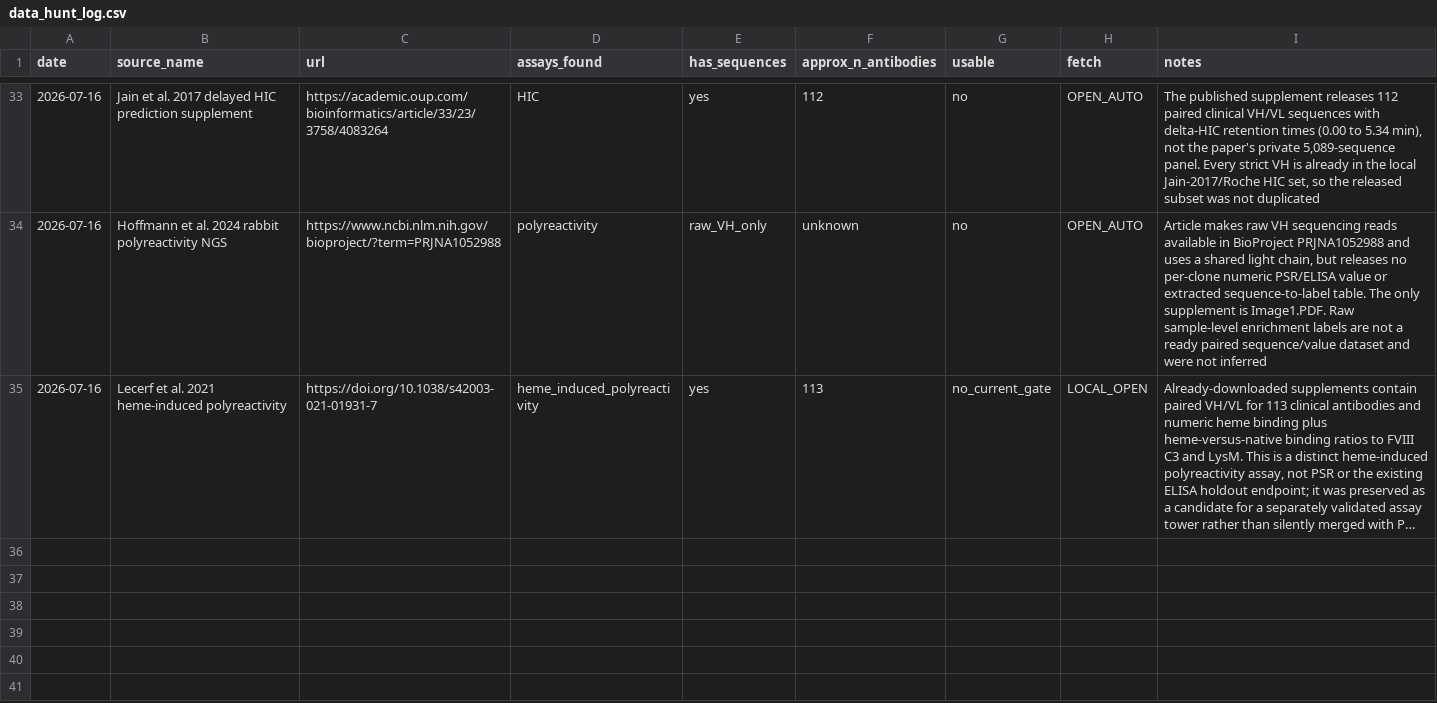
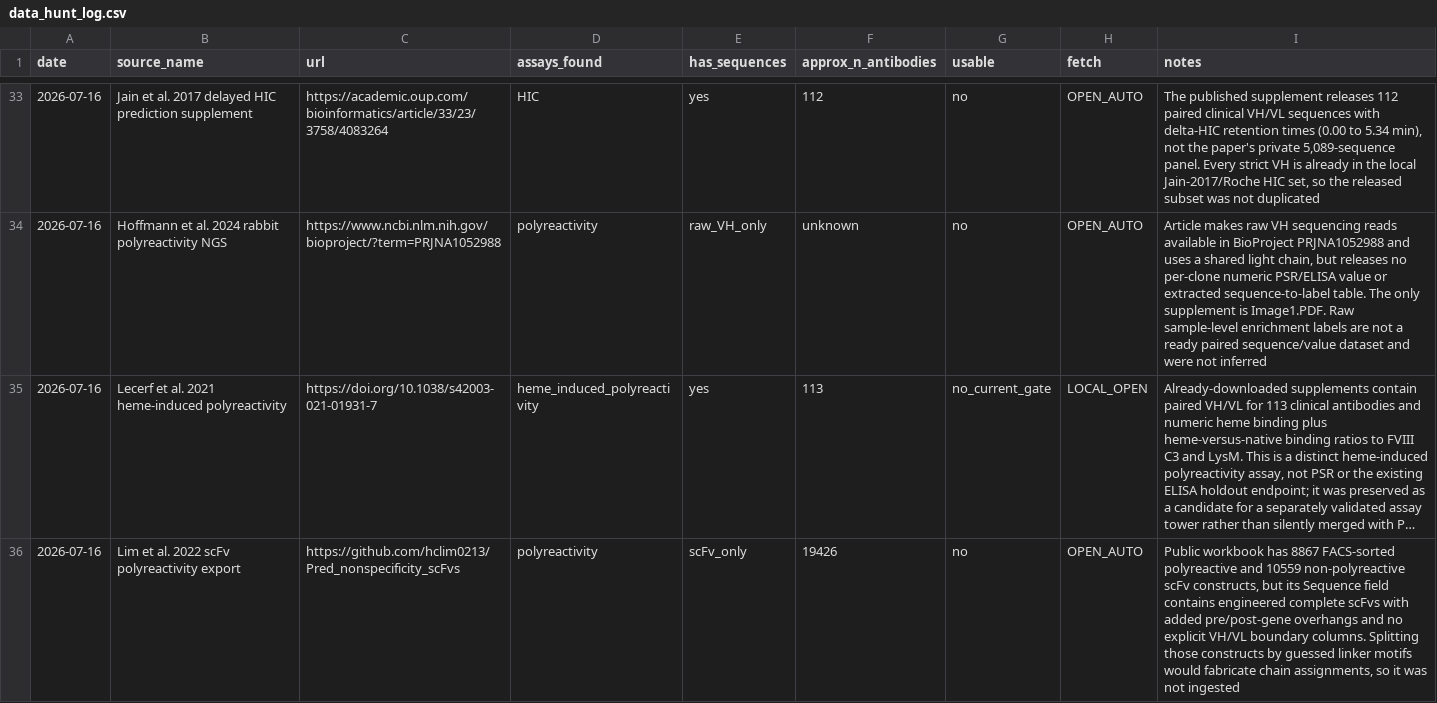
Before and after one commit to saptarshighosh10-oss/Biostuff, a CSV file: tools/data_hunt_log.csv, drawn as a sheet; only a part is shown, gaps mark what is left out; long unchanged cells end in …; the diff names each change by its address in the sheet, - before the commit and + after, or states it on an @@ line.

Commit message:
record ambiguous scFv polyreactivity export

```diff
--- a/tools/data_hunt_log.csv
+++ b/tools/data_hunt_log.csv
+row 36: 2026-07-16 | Lim et al. 2022 scFv polyreactivity export | https://github.com/hclim0213/Pred_nonspecificity_scFvs | polyreactivity | scFv_only | 19426 | no | OPEN_AUTO | Public workbook has 8867 FACS-sorted polyreactive and 10559 non-polyreactive scFv constructs, but its Sequence field contains engineered complete scFvs with added pre/post-gene overhangs and no explicit VH/VL boundary columns. Splitting those constructs by guessed linker motifs would fabricate chain assignments, so it was not ingested
```
Also changed, not shown: 1 other file.
